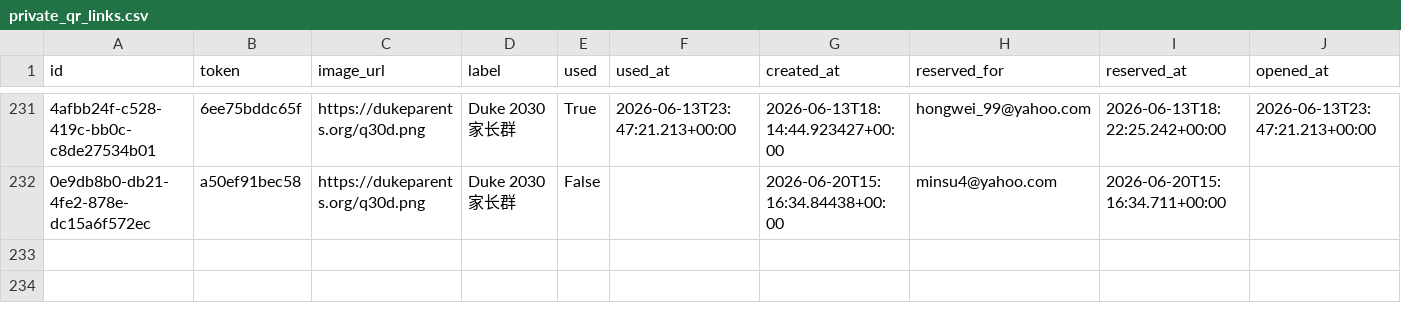
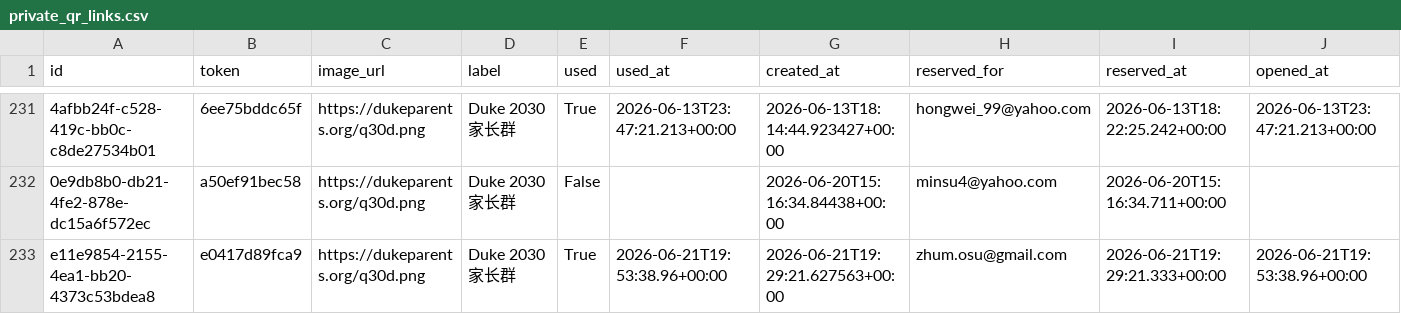
Before and after one commit to parentsduke/parentsduke, a CSV file: backup/latest/private_qr_links.csv, drawn as a sheet; only a part is shown, gaps mark what is left out; rows hold the shown columns only; the diff names each change by its address in the sheet, - before the commit and + after, or states it on an @@ line.

```diff
--- a/backup/latest/private_qr_links.csv
+++ b/backup/latest/private_qr_links.csv
+row 233: e11e9854-2155-4ea1-bb20-4373c53bdea8 | e0417d89fca9 | https://dukeparents.org/q30d.png | Duke 2030 家长群 | True | 2026-06-21T19:53:38.96+00:00 | 2026-06-21T19:29:21.627563+00:00 | zhum.osu@gmail.com | 2026-06-21T19:29:21.333+00:00 | 2026-06-21T19:53:38.96+00:00
```
Also changed, not shown: backup/latest/admissions_submissions.csv, 1 other file.
